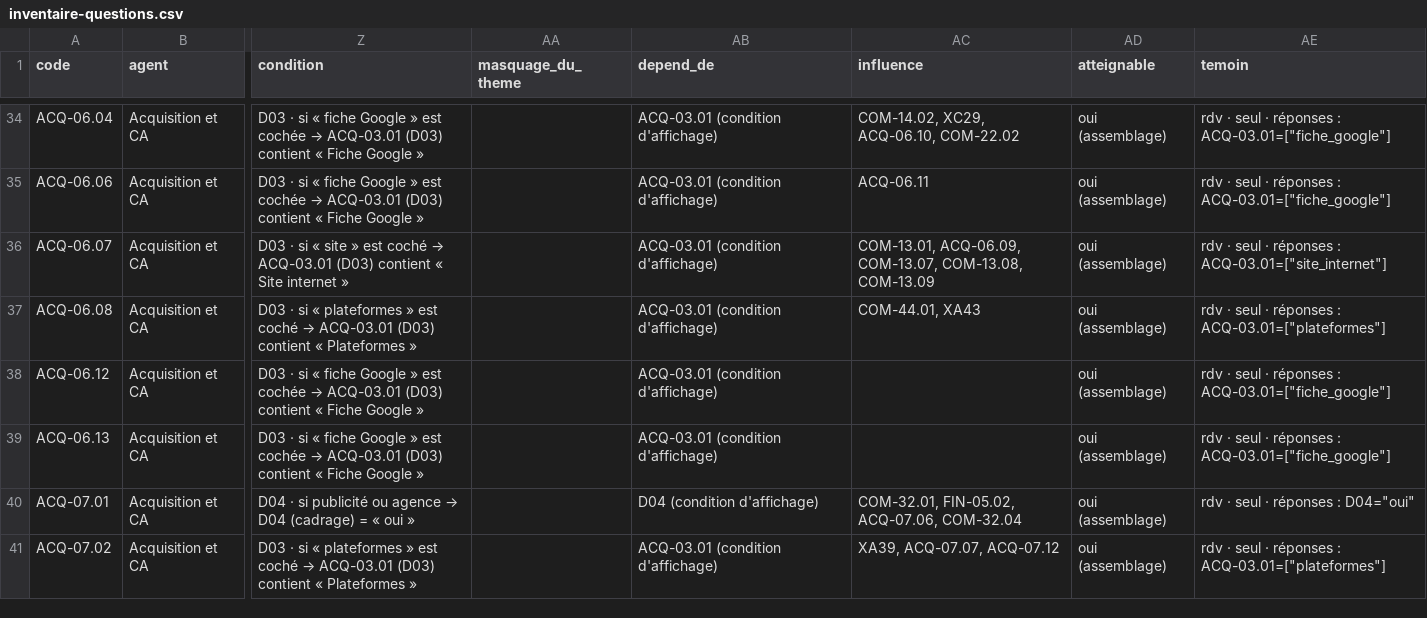
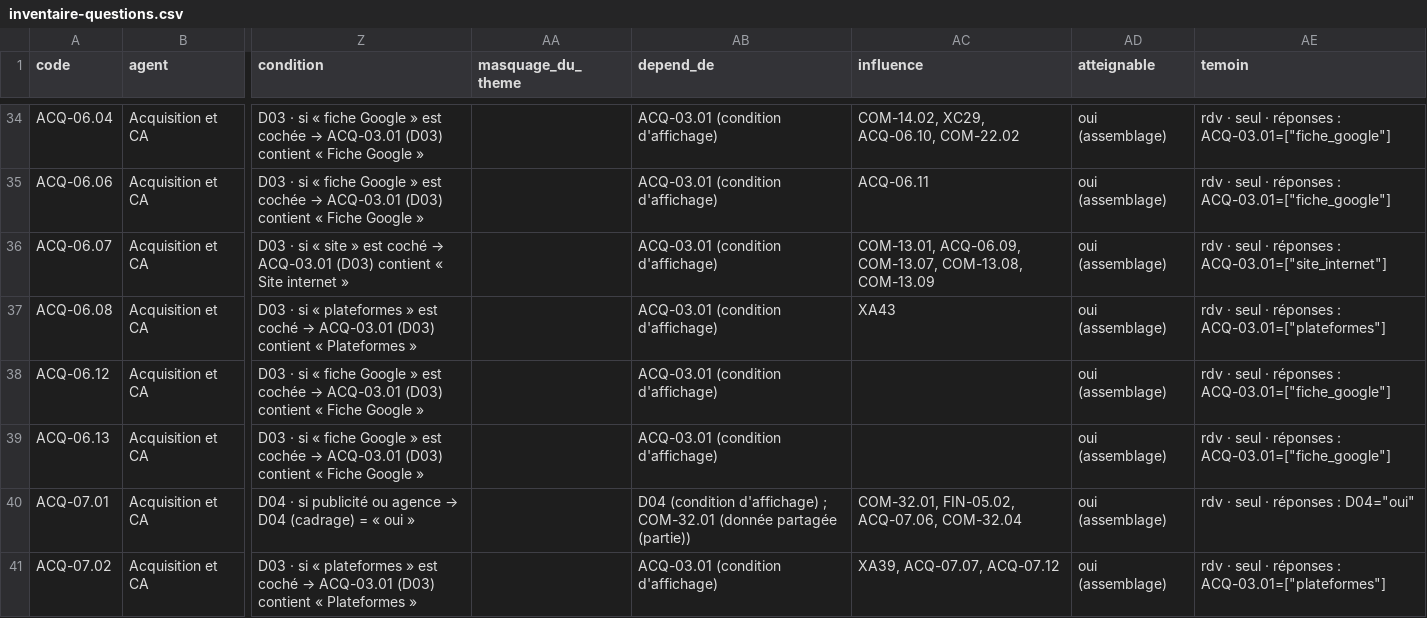
Before and after one commit to calixtecaxe-hue/Test, a CSV file: docs/verification/inventaire-questions.csv, drawn as a sheet; only a part is shown, gaps mark what is left out; the diff covers the shown part only; the diff names each change by its address in the sheet, - before the commit and + after, or states it on an @@ line.

```diff
--- a/docs/verification/inventaire-questions.csv
+++ b/docs/verification/inventaire-questions.csv
-AC37 (influence): COM-44.01, XA43
+AC37 (influence): XA43
-AB40 (depend_de): …(condition d'affichage)
+AB40 (depend_de): …(condition d'affichage) ; COM-32.01 (donnée partagée (partie))
```
Also changed, not shown: 32 edited cells elsewhere in this file, docs/verification/matrice-dependances.csv, 16 other files.
